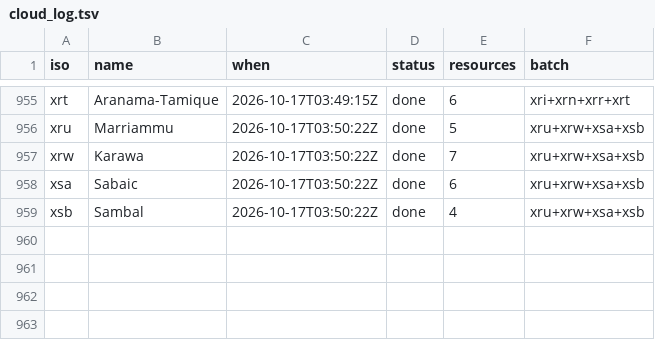
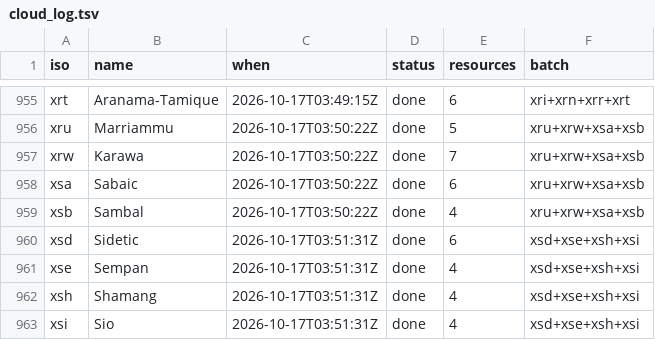
Before and after one commit to kornai/k12, a TSV file: plan/cloud_log.tsv, drawn as a sheet; only a part is shown, gaps mark what is left out; the diff names each change by its address in the sheet, - before the commit and + after, or states it on an @@ line.

```diff
--- a/plan/cloud_log.tsv
+++ b/plan/cloud_log.tsv
+row 960: xsd | Sidetic | 2026-10-17T03:51:31Z | done | 6 | xsd+xse+xsh+xsi
+row 961: xse | Sempan | 2026-10-17T03:51:31Z | done | 4 | xsd+xse+xsh+xsi
+row 962: xsh | Shamang | 2026-10-17T03:51:31Z | done | 4 | xsd+xse+xsh+xsi
+row 963: xsi | Sio | 2026-10-17T03:51:31Z | done | 4 | xsd+xse+xsh+xsi
```
Also changed, not shown: 16 other files.
